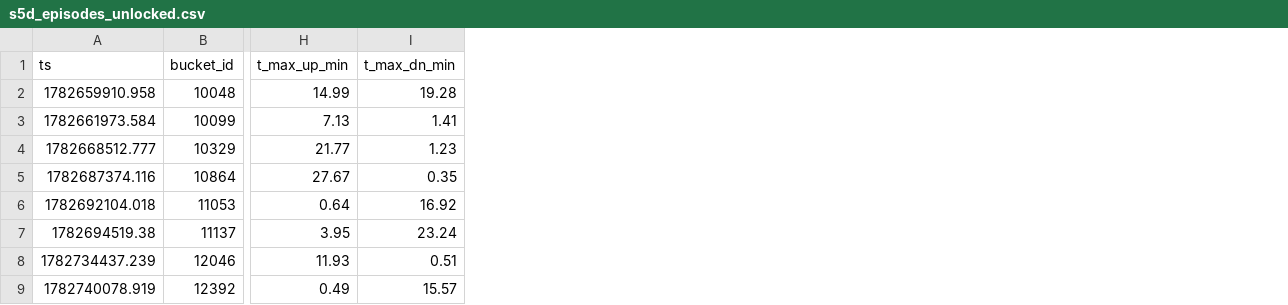
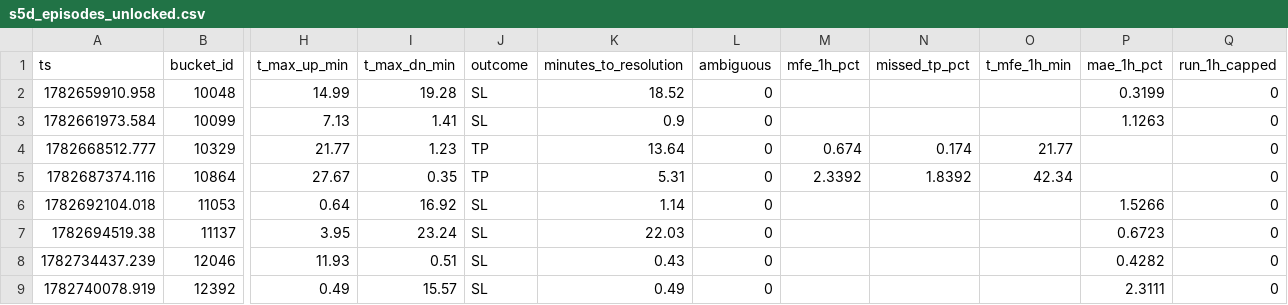
Before and after one commit to YassineMd/smc_quant_legacy, a CSV file: study/out/s5d_episodes_unlocked.csv, drawn as a sheet; only a part is shown, gaps mark what is left out; the diff names each change by its address in the sheet, - before the commit and + after, or states it on an @@ line.

```diff
--- a/study/out/s5d_episodes_unlocked.csv
+++ b/study/out/s5d_episodes_unlocked.csv
+column J (outcome), rows 2-9: SL | SL | TP | TP | SL | SL | SL | SL
+column K (minutes_to_resolution), rows 2-9: 18.52 | 0.9 | 13.64 | 5.31 | 1.14 | 22.03 | 0.43 | 0.49
+column L (ambiguous), rows 2-9: all 0
+column M (mfe_1h_pct), rows 4-5: 0.674 | 2.3392
+column N (missed_tp_pct), rows 4-5: 0.174 | 1.8392
+column O (t_mfe_1h_min), rows 4-5: 21.77 | 42.34
+column P (mae_1h_pct), rows 2-9: 0.3199 | 1.1263 |  |  | 1.5266 | 0.6723 | 0.4282 | 2.3111
+column Q (run_1h_capped), rows 2-9: all 0
```
Also changed, not shown: study/out/s5d_episodes_locked.csv, 2 other files.
